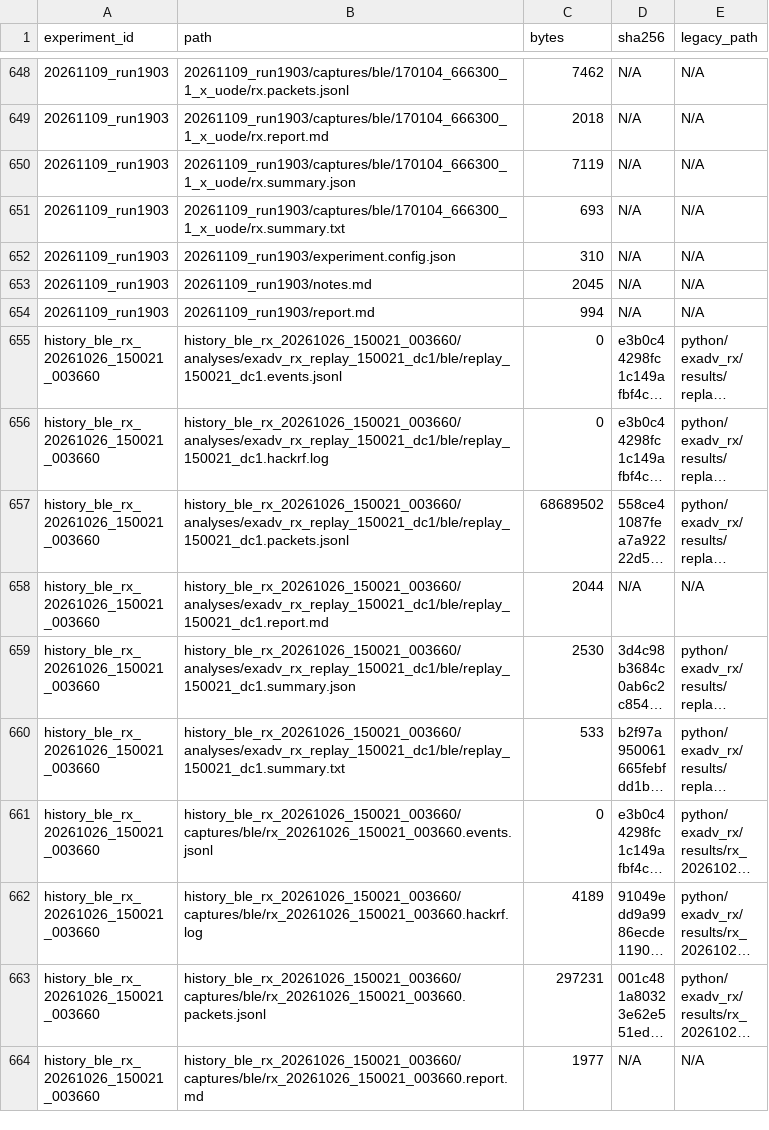
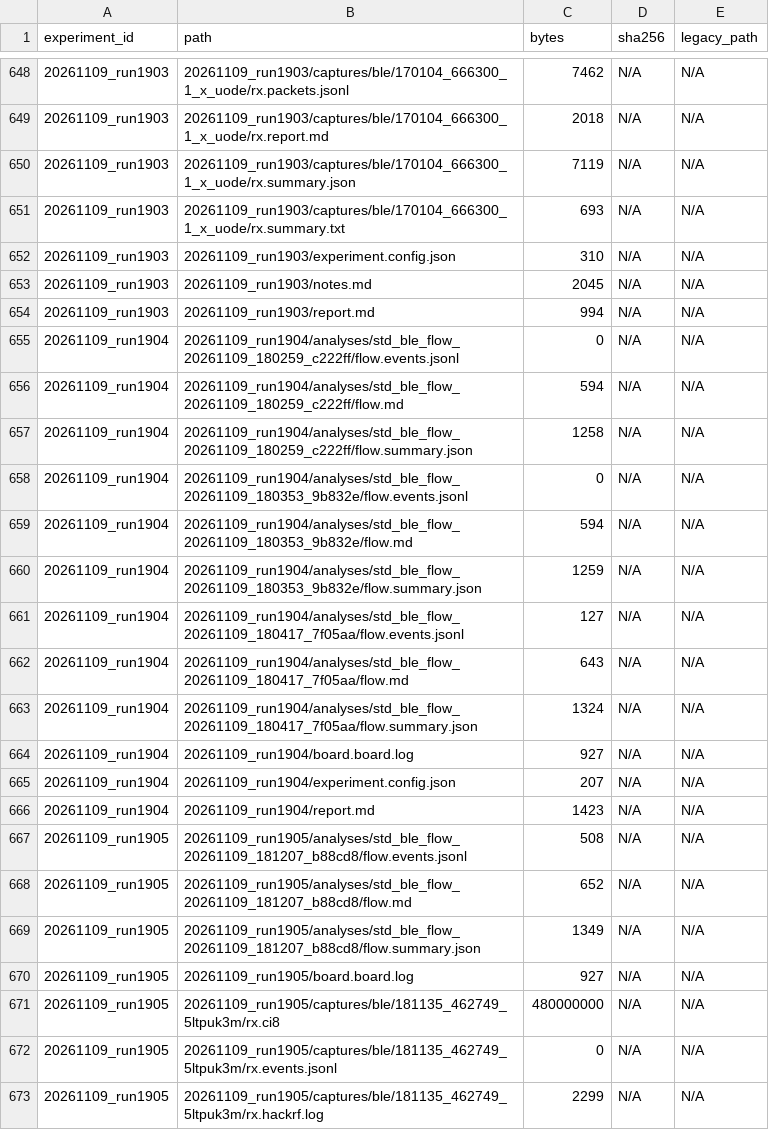
Before and after one commit to JIDA114514/B2Z, a CSV file: python/experiments/artifacts.csv, drawn as a sheet; only a part is shown, gaps mark what is left out; the shorter side is filled out with more unchanged rows; long unchanged cells end in …; the diff covers the shown part only; the diff names each change by its address in the sheet, - before the commit and + after, or states it on an @@ line.

Commit message:
docs(experiment): archive 190* 测试了实际跳频而非同频发送的BLE exadv

```diff
--- a/python/experiments/artifacts.csv
+++ b/python/experiments/artifacts.csv
+row 655: 20261109_run1904 | 20261109_run1904/analyses/std_ble_flow_20261109_180259_c222ff/flow.events.jsonl | 0 | N/A | N/A
+row 656: 20261109_run1904 | 20261109_run1904/analyses/std_ble_flow_20261109_180259_c222ff/flow.md | 594 | N/A | N/A
+row 657: 20261109_run1904 | 20261109_run1904/analyses/std_ble_flow_20261109_180259_c222ff/flow.summary.json | 1258 | N/A | N/A
+row 658: 20261109_run1904 | 20261109_run1904/analyses/std_ble_flow_20261109_180353_9b832e/flow.events.jsonl | 0 | N/A | N/A
+row 659: 20261109_run1904 | 20261109_run1904/analyses/std_ble_flow_20261109_180353_9b832e/flow.md | 594 | N/A | N/A
+row 660: 20261109_run1904 | 20261109_run1904/analyses/std_ble_flow_20261109_180353_9b832e/flow.summary.json | 1259 | N/A | N/A
+row 661: 20261109_run1904 | 20261109_run1904/analyses/std_ble_flow_20261109_180417_7f05aa/flow.events.jsonl | 127 | N/A | N/A
+row 662: 20261109_run1904 | 20261109_run1904/analyses/std_ble_flow_20261109_180417_7f05aa/flow.md | 643 | N/A | N/A
+row 663: 20261109_run1904 | 20261109_run1904/analyses/std_ble_flow_20261109_180417_7f05aa/flow.summary.json | 1324 | N/A | N/A
+row 664: 20261109_run1904 | 20261109_run1904/board.board.log | 927 | N/A | N/A
+row 665: 20261109_run1904 | 20261109_run1904/experiment.config.json | 207 | N/A | N/A
+row 666: 20261109_run1904 | 20261109_run1904/report.md | 1423 | N/A | N/A
+row 667: 20261109_run1905 | 20261109_run1905/analyses/std_ble_flow_20261109_181207_b88cd8/flow.events.jsonl | 508 | N/A | N/A
+row 668: 20261109_run1905 | 20261109_run1905/analyses/std_ble_flow_20261109_181207_b88cd8/flow.md | 652 | N/A | N/A
+row 669: 20261109_run1905 | 20261109_run1905/analyses/std_ble_flow_20261109_181207_b88cd8/flow.summary.json | 1349 | N/A | N/A
+row 670: 20261109_run1905 | 20261109_run1905/board.board.log | 927 | N/A | N/A
+row 671: 20261109_run1905 | 20261109_run1905/captures/ble/181135_462749_5ltpuk3m/rx.ci8 | 480000000 | N/A | N/A
+row 672: 20261109_run1905 | 20261109_run1905/captures/ble/181135_462749_5ltpuk3m/rx.events.jsonl | 0 | N/A | N/A
+row 673: 20261109_run1905 | 20261109_run1905/captures/ble/181135_462749_5ltpuk3m/rx.hackrf.log | 2299 | N/A | N/A
```
Also changed, not shown: 11 added rows elsewhere in this file, python/experiments/index.csv, python/experiments/runs.csv, 33 other files.
